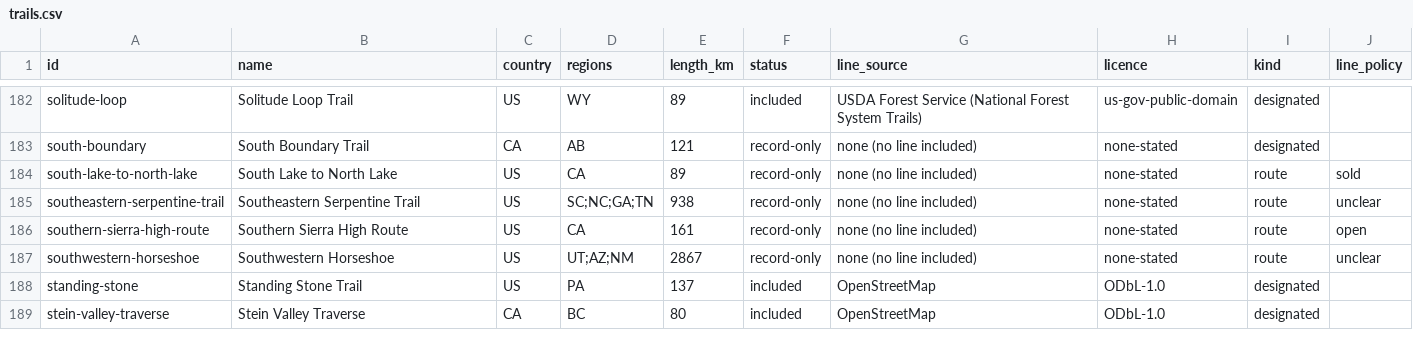
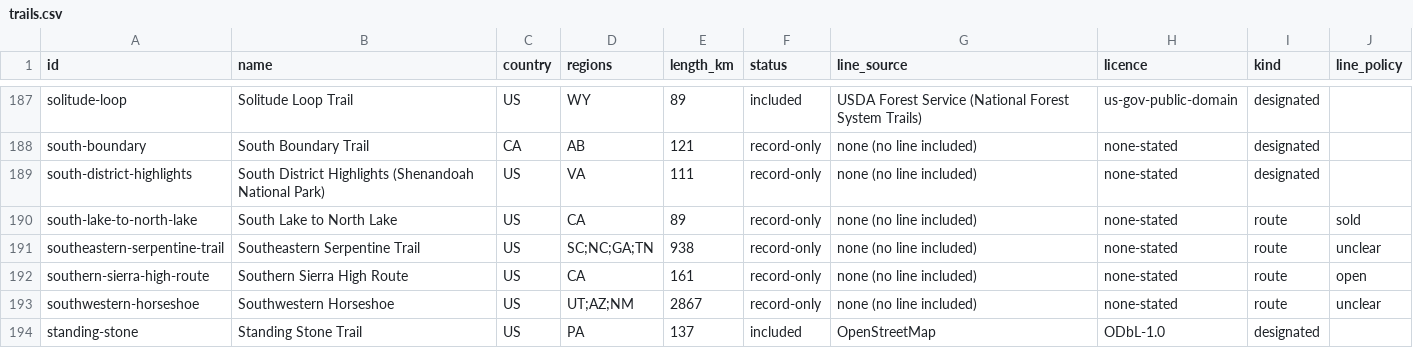
Before and after one commit to swaits/longhikes, a CSV file: trails.csv, drawn as a sheet; only a part is shown, gaps mark what is left out; the shorter side is filled out with more unchanged rows; the diff covers the shown part only.

```diff
--- a/trails.csv
+++ b/trails.csv
@@ -183,2 +188,3 @@ solitude-loop,Solitude Loop Trail,US,WY,89,included,USDA Forest Service (Nationa
 south-boundary,South Boundary Trail,CA,AB,121,record-only,none (no line included),none-stated,designated,
+south-district-highlights,South District Highlights (Shenandoah National Park),US,VA,111,record-only,none (no line included),none-stated,designated,
 south-lake-to-north-lake,South Lake to North Lake,US,CA,89,record-only,none (no line included),none-stated,route,sold
```
Also changed, not shown: 5 added rows elsewhere in this file, tools/season_judged.tsv, 24 other files.
